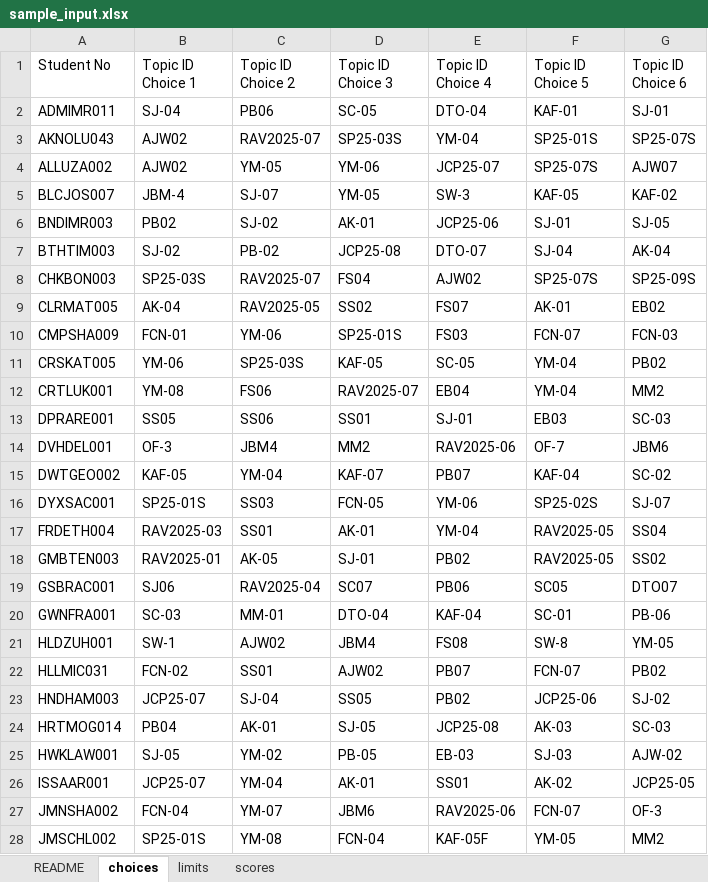
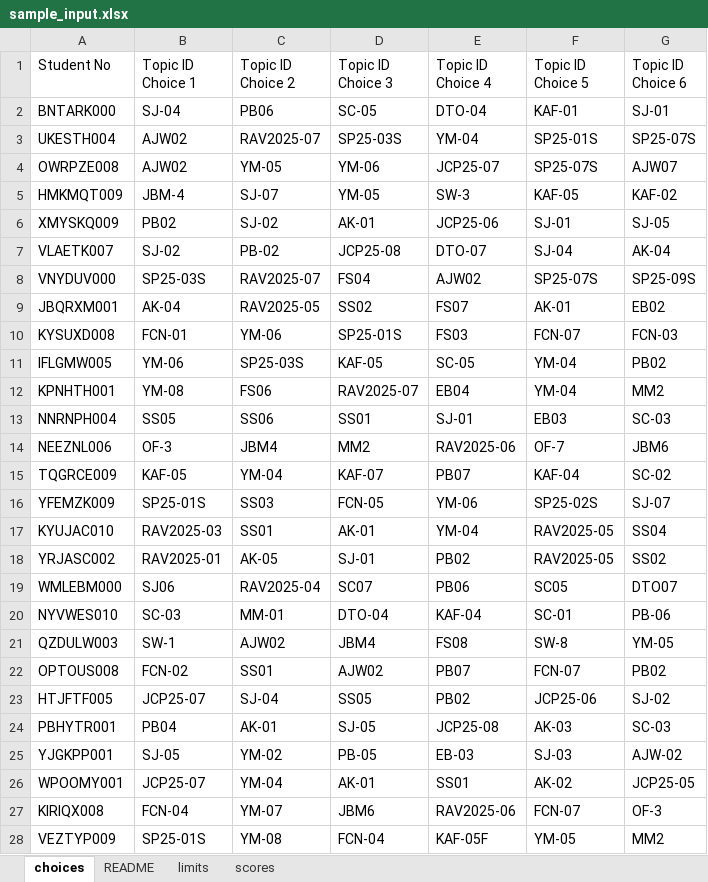
Before and after one commit to nicollsf/ilpalloc, an Excel workbook: sample_input.xlsx, sheet choices, drawn as a sheet; only a part is shown; values as stored, in another font and other column widths than the file's, no cell formats; the diff covers the shown part only; the diff names each change by its address in the sheet, - before the commit and + after, or states it on an @@ line.

Commit message:
Anonymize student numbers and fix output

```diff
--- a/sample_input.xlsx (sheet choices)
+++ b/sample_input.xlsx (sheet choices)
@@ sheet tab order changed: choices | README | limits | scores @@
-A2 (Student No): ADMIMR011
+A2 (Student No): BNTARK000
-A3 (Student No): AKNOLU043
+A3 (Student No): UKESTH004
-A4 (Student No): ALLUZA002
+A4 (Student No): OWRPZE008
-A5 (Student No): BLCJOS007
+A5 (Student No): HMKMQT009
-A6 (Student No): BNDIMR003
+A6 (Student No): XMYSKQ009
-A7 (Student No): BTHTIM003
+A7 (Student No): VLAETK007
-A8 (Student No): CHKBON003
+A8 (Student No): VNYDUV000
-A9 (Student No): CLRMAT005
+A9 (Student No): JBQRXM001
-A10 (Student No): CMPSHA009
+A10 (Student No): KYSUXD008
-A11 (Student No): CRSKAT005
+A11 (Student No): IFLGMW005
-A12 (Student No): CRTLUK001
+A12 (Student No): KPNHTH001
-A13 (Student No): DPRARE001
+A13 (Student No): NNRNPH004
-A14 (Student No): DVHDEL001
+A14 (Student No): NEEZNL006
-A15 (Student No): DWTGEO002
+A15 (Student No): TQGRCE009
-A16 (Student No): DYXSAC001
+A16 (Student No): YFEMZK009
-A17 (Student No): FRDETH004
+A17 (Student No): KYUJAC010
-A18 (Student No): GMBTEN003
+A18 (Student No): YRJASC002
-A19 (Student No): GSBRAC001
+A19 (Student No): WMLEBM000
-A20 (Student No): GWNFRA001
+A20 (Student No): NYVWES010
-A21 (Student No): HLDZUH001
+A21 (Student No): QZDULW003
-A22 (Student No): HLLMIC031
+A22 (Student No): OPTOUS008
-A23 (Student No): HNDHAM003
+A23 (Student No): HTJFTF005
-A24 (Student No): HRTMOG014
+A24 (Student No): PBHYTR001
-A25 (Student No): HWKLAW001
+A25 (Student No): YJGKPP001
-A26 (Student No): ISSAAR001
+A26 (Student No): WPOOMY001
-A27 (Student No): JMNSHA002
+A27 (Student No): KIRIQX008
-A28 (Student No): JMSCHL002
+A28 (Student No): VEZTYP009
```
Also changed, not shown: 78 edited cells elsewhere in this sheet, sheet scores, sheet limits, sheet README, cell formats, sample_input_results.xlsx, 2 other files.
